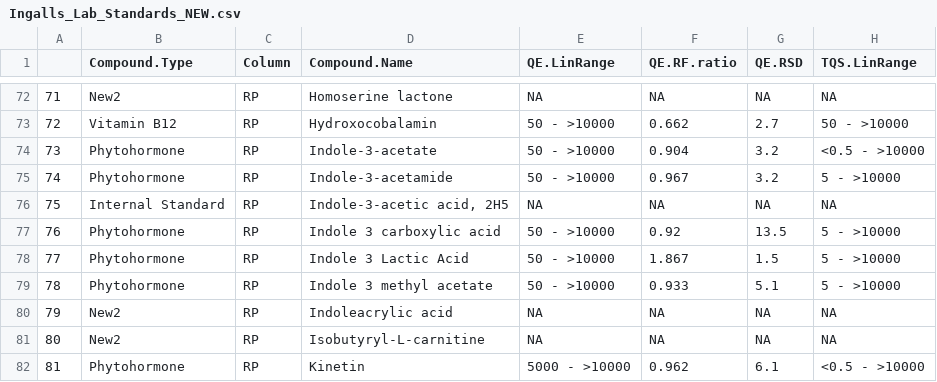
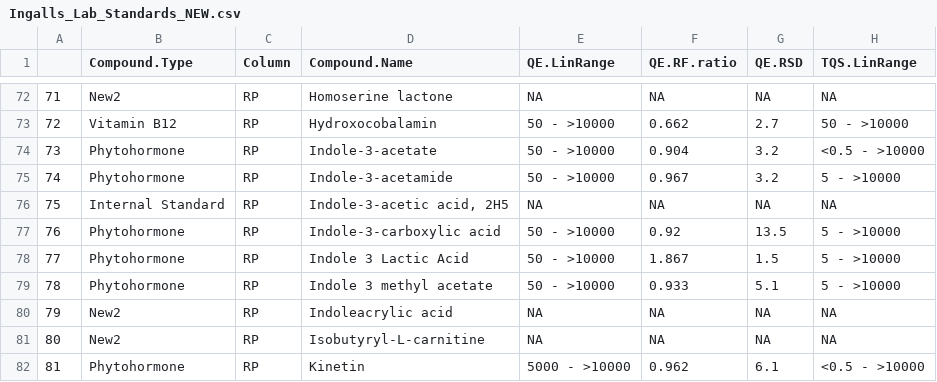
Before and after one commit to IngallsLabUW/Ingalls_Standards, a CSV file: Ingalls_Lab_Standards_NEW.csv, drawn as a sheet; only a part is shown, gaps mark what is left out; the diff names each change by its address in the sheet, - before the commit and + after, or states it on an @@ line.

Commit message:
Indole 3 carboxylic acid -> Indole-3-carboxylic acid

```diff
--- a/Ingalls_Lab_Standards_NEW.csv
+++ b/Ingalls_Lab_Standards_NEW.csv
-D77 (Compound.Name): Indole 3 carboxylic acid
+D77 (Compound.Name): Indole-3-carboxylic acid
```
